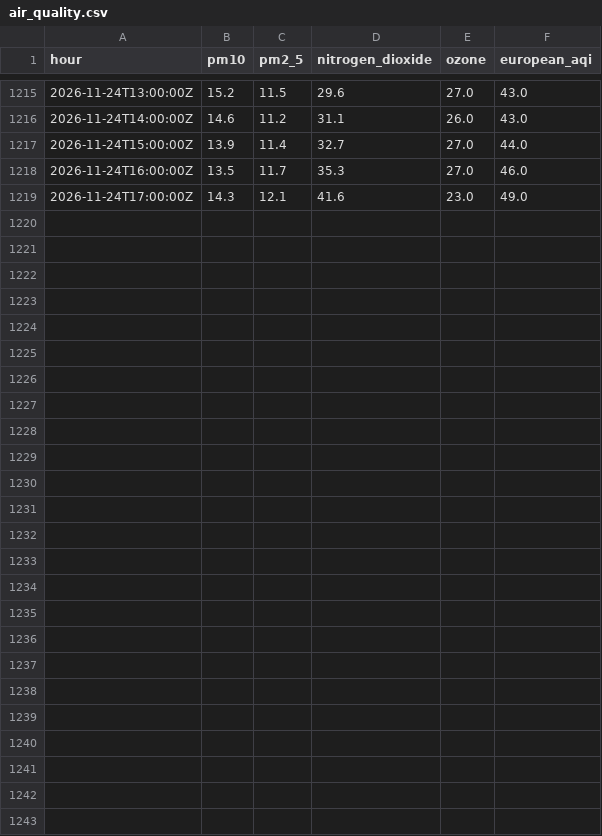
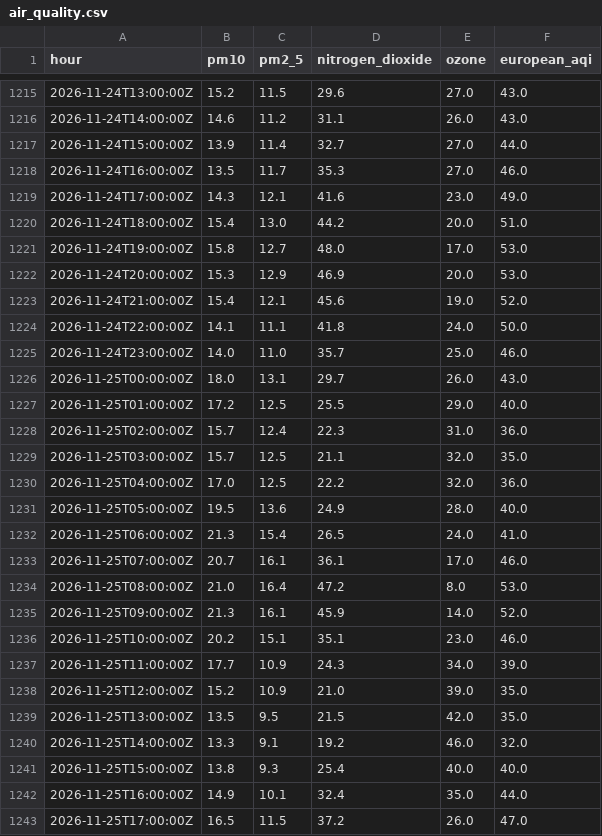
Before and after one commit to anthony07-max/london-data-pipeline, a CSV file: data/exports/air_quality.csv, drawn as a sheet; only a part is shown, gaps mark what is left out; the diff names each change by its address in the sheet, - before the commit and + after, or states it on an @@ line.

```diff
--- a/data/exports/air_quality.csv
+++ b/data/exports/air_quality.csv
+row 1220: 2026-11-24T18:00:00Z | 15.4 | 13.0 | 44.2 | 20.0 | 51.0
+row 1221: 2026-11-24T19:00:00Z | 15.8 | 12.7 | 48.0 | 17.0 | 53.0
+row 1222: 2026-11-24T20:00:00Z | 15.3 | 12.9 | 46.9 | 20.0 | 53.0
+row 1223: 2026-11-24T21:00:00Z | 15.4 | 12.1 | 45.6 | 19.0 | 52.0
+row 1224: 2026-11-24T22:00:00Z | 14.1 | 11.1 | 41.8 | 24.0 | 50.0
+row 1225: 2026-11-24T23:00:00Z | 14.0 | 11.0 | 35.7 | 25.0 | 46.0
+row 1226: 2026-11-25T00:00:00Z | 18.0 | 13.1 | 29.7 | 26.0 | 43.0
+row 1227: 2026-11-25T01:00:00Z | 17.2 | 12.5 | 25.5 | 29.0 | 40.0
+row 1228: 2026-11-25T02:00:00Z | 15.7 | 12.4 | 22.3 | 31.0 | 36.0
+row 1229: 2026-11-25T03:00:00Z | 15.7 | 12.5 | 21.1 | 32.0 | 35.0
+row 1230: 2026-11-25T04:00:00Z | 17.0 | 12.5 | 22.2 | 32.0 | 36.0
+row 1231: 2026-11-25T05:00:00Z | 19.5 | 13.6 | 24.9 | 28.0 | 40.0
+row 1232: 2026-11-25T06:00:00Z | 21.3 | 15.4 | 26.5 | 24.0 | 41.0
+row 1233: 2026-11-25T07:00:00Z | 20.7 | 16.1 | 36.1 | 17.0 | 46.0
+row 1234: 2026-11-25T08:00:00Z | 21.0 | 16.4 | 47.2 | 8.0 | 53.0
+row 1235: 2026-11-25T09:00:00Z | 21.3 | 16.1 | 45.9 | 14.0 | 52.0
+row 1236: 2026-11-25T10:00:00Z | 20.2 | 15.1 | 35.1 | 23.0 | 46.0
+row 1237: 2026-11-25T11:00:00Z | 17.7 | 10.9 | 24.3 | 34.0 | 39.0
+row 1238: 2026-11-25T12:00:00Z | 15.2 | 10.9 | 21.0 | 39.0 | 35.0
+row 1239: 2026-11-25T13:00:00Z | 13.5 | 9.5 | 21.5 | 42.0 | 35.0
+row 1240: 2026-11-25T14:00:00Z | 13.3 | 9.1 | 19.2 | 46.0 | 32.0
+row 1241: 2026-11-25T15:00:00Z | 13.8 | 9.3 | 25.4 | 40.0 | 40.0
+row 1242: 2026-11-25T16:00:00Z | 14.9 | 10.1 | 32.4 | 35.0 | 44.0
+row 1243: 2026-11-25T17:00:00Z | 16.5 | 11.5 | 37.2 | 26.0 | 47.0
```
Also changed, not shown: data/exports/carbon_intensity.csv, data/exports/pipeline_runs.csv, 5 other files.
